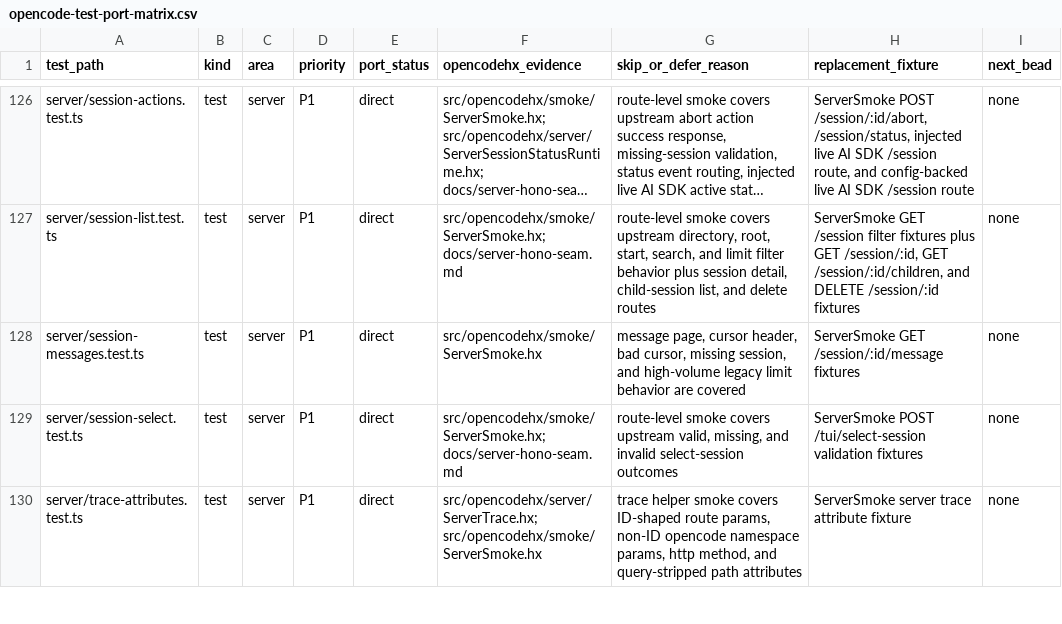
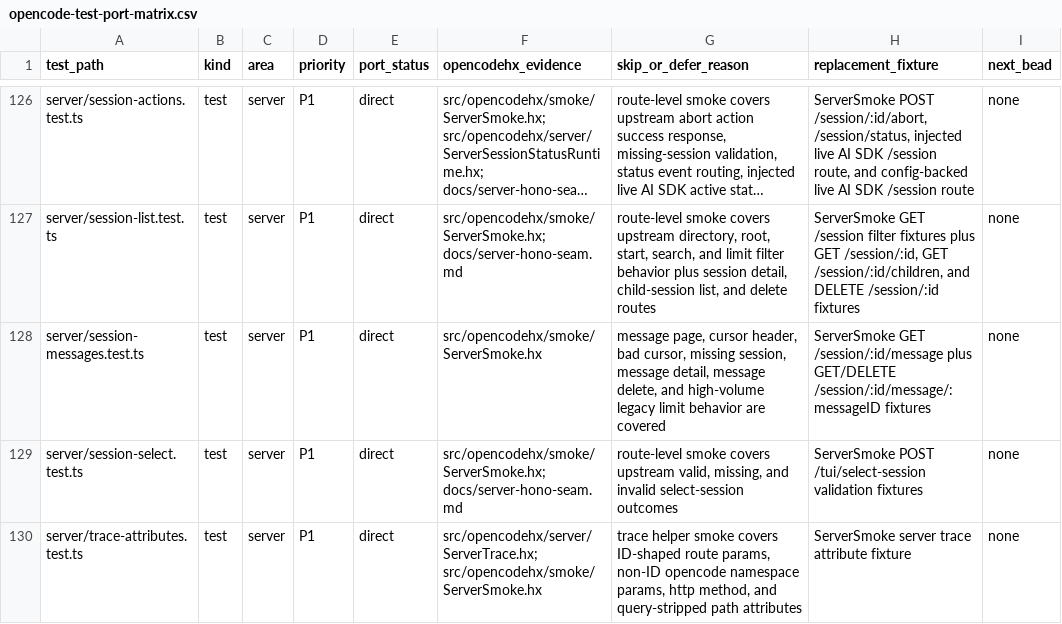
Before and after one commit to fullofcaffeine/opencodehx, a CSV file: reference/opencode-test-port-matrix.csv, drawn as a sheet; only a part is shown, gaps mark what is left out; long unchanged cells end in …; the diff names each change by its address in the sheet, - before the commit and + after, or states it on an @@ line.

Commit message:
feat: add server message routes

```diff
--- a/reference/opencode-test-port-matrix.csv
+++ b/reference/opencode-test-port-matrix.csv
-G128 (skip_or_defer_reason): …missing session, and high-volume…
+G128 (skip_or_defer_reason): …missing session, message detail, message delete, and high-volume…
-H128 (replacement_fixture): …GET /session/:id/message fixtures
+H128 (replacement_fixture): …GET /session/:id/message plus GET/DELETE /session/:id/message/:messageID fixtures
```
Also changed, not shown: 10 other files.
